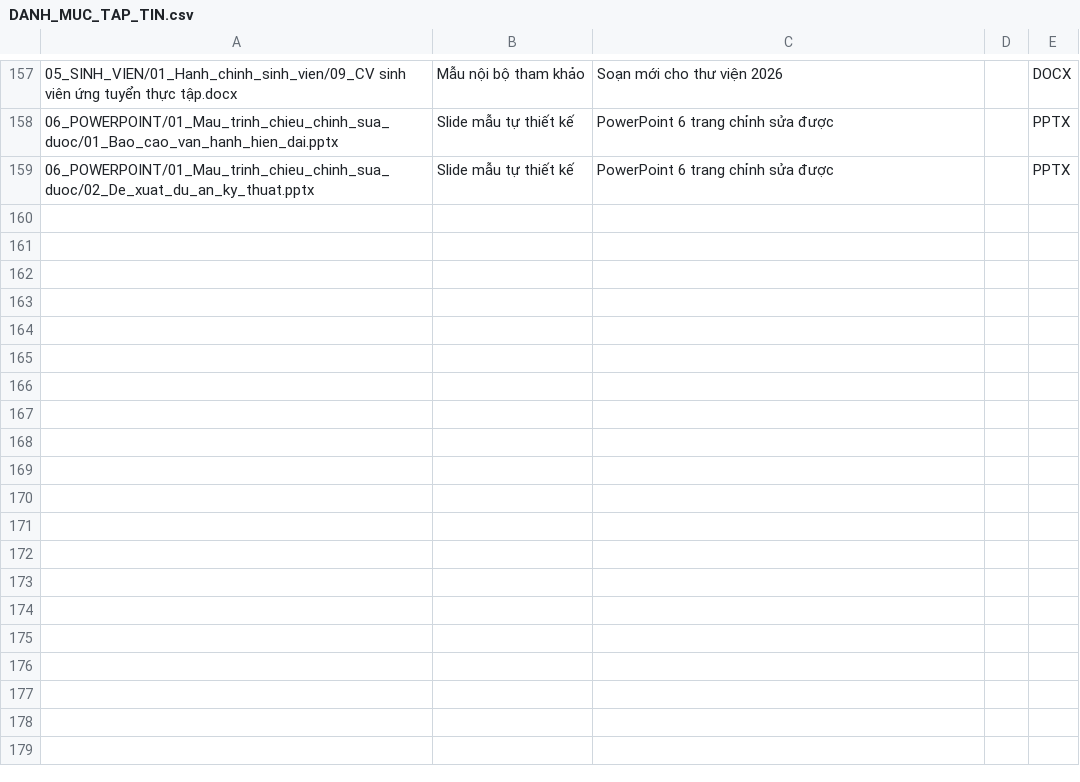
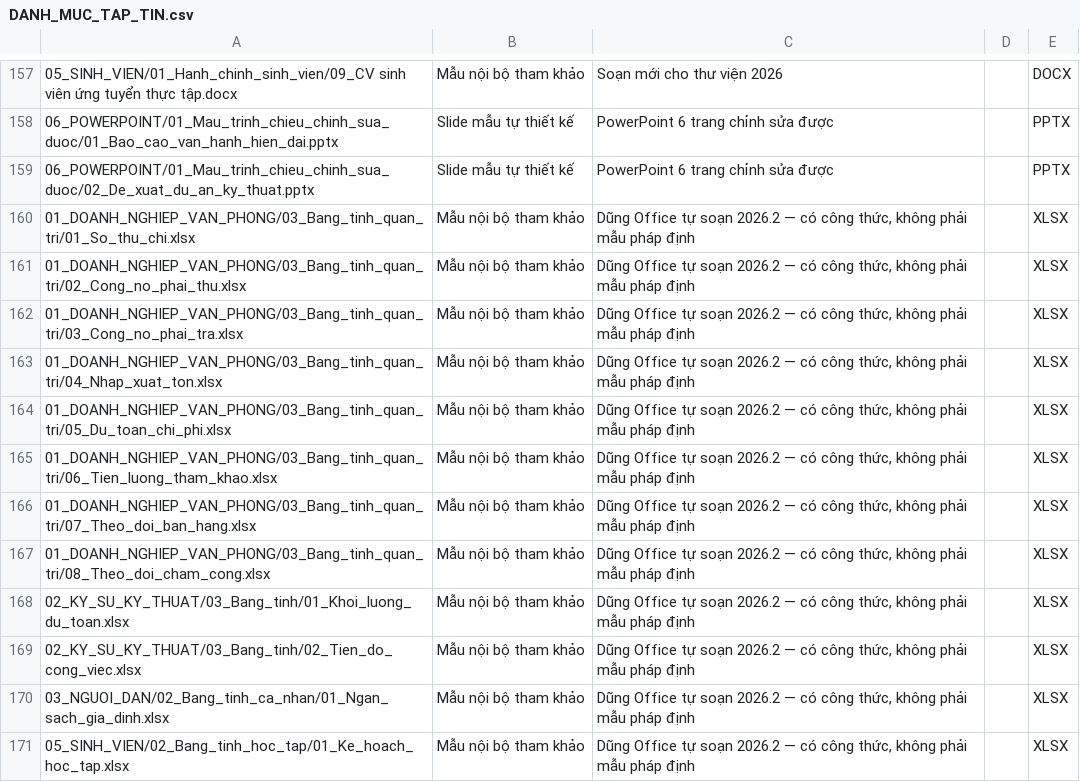
Before and after one commit to dungmao2023-art/DUngoff, a CSV file: templates/DUNG_OFFICE_THU_VIEN_BIEU_MAU_2026/00_HUONG_DAN_VA_DANH_MUC/DANH_MUC_TAP_TIN.csv, drawn as a sheet; only a part is shown, gaps mark what is left out; the diff names each change by its address in the sheet, - before the commit and + after, or states it on an @@ line.

Commit message:
Template library 2026.2: twelve editable Excel workbooks and validation

```diff
--- a/templates/DUNG_OFFICE_THU_VIEN_BIEU_MAU_2026/00_HUONG_DAN_VA_DANH_MUC/DANH_MUC_TAP_TIN.csv
+++ b/templates/DUNG_OFFICE_THU_VIEN_BIEU_MAU_2026/00_HUONG_DAN_VA_DANH_MUC/DANH_MUC_TAP_TIN.csv
+row 160: 01_DOANH_NGHIEP_VAN_PHONG/03_Bang_tinh_quan_tri/01_So_thu_chi.xlsx | Mẫu nội bộ tham khảo | Dũng Office tự soạn 2026.2 — có công thức, không phải mẫu pháp định |  | XLSX
+row 161: 01_DOANH_NGHIEP_VAN_PHONG/03_Bang_tinh_quan_tri/02_Cong_no_phai_thu.xlsx | Mẫu nội bộ tham khảo | Dũng Office tự soạn 2026.2 — có công thức, không phải mẫu pháp định |  | XLSX
+row 162: 01_DOANH_NGHIEP_VAN_PHONG/03_Bang_tinh_quan_tri/03_Cong_no_phai_tra.xlsx | Mẫu nội bộ tham khảo | Dũng Office tự soạn 2026.2 — có công thức, không phải mẫu pháp định |  | XLSX
+row 163: 01_DOANH_NGHIEP_VAN_PHONG/03_Bang_tinh_quan_tri/04_Nhap_xuat_ton.xlsx | Mẫu nội bộ tham khảo | Dũng Office tự soạn 2026.2 — có công thức, không phải mẫu pháp định |  | XLSX
+row 164: 01_DOANH_NGHIEP_VAN_PHONG/03_Bang_tinh_quan_tri/05_Du_toan_chi_phi.xlsx | Mẫu nội bộ tham khảo | Dũng Office tự soạn 2026.2 — có công thức, không phải mẫu pháp định |  | XLSX
+row 165: 01_DOANH_NGHIEP_VAN_PHONG/03_Bang_tinh_quan_tri/06_Tien_luong_tham_khao.xlsx | Mẫu nội bộ tham khảo | Dũng Office tự soạn 2026.2 — có công thức, không phải mẫu pháp định |  | XLSX
+row 166: 01_DOANH_NGHIEP_VAN_PHONG/03_Bang_tinh_quan_tri/07_Theo_doi_ban_hang.xlsx | Mẫu nội bộ tham khảo | Dũng Office tự soạn 2026.2 — có công thức, không phải mẫu pháp định |  | XLSX
+row 167: 01_DOANH_NGHIEP_VAN_PHONG/03_Bang_tinh_quan_tri/08_Theo_doi_cham_cong.xlsx | Mẫu nội bộ tham khảo | Dũng Office tự soạn 2026.2 — có công thức, không phải mẫu pháp định |  | XLSX
+row 168: 02_KY_SU_KY_THUAT/03_Bang_tinh/01_Khoi_luong_du_toan.xlsx | Mẫu nội bộ tham khảo | Dũng Office tự soạn 2026.2 — có công thức, không phải mẫu pháp định |  | XLSX
+row 169: 02_KY_SU_KY_THUAT/03_Bang_tinh/02_Tien_do_cong_viec.xlsx | Mẫu nội bộ tham khảo | Dũng Office tự soạn 2026.2 — có công thức, không phải mẫu pháp định |  | XLSX
+row 170: 03_NGUOI_DAN/02_Bang_tinh_ca_nhan/01_Ngan_sach_gia_dinh.xlsx | Mẫu nội bộ tham khảo | Dũng Office tự soạn 2026.2 — có công thức, không phải mẫu pháp định |  | XLSX
+row 171: 05_SINH_VIEN/02_Bang_tinh_hoc_tap/01_Ke_hoach_hoc_tap.xlsx | Mẫu nội bộ tham khảo | Dũng Office tự soạn 2026.2 — có công thức, không phải mẫu pháp định |  | XLSX
```
Also changed, not shown: templates/DUNG_OFFICE_THU_VIEN_BIEU_MAU_2026/00_HUONG_DAN_VA_DANH_MUC/NGUON_THAM_KHAO_CHINH_THUC.csv, 17 other files.
